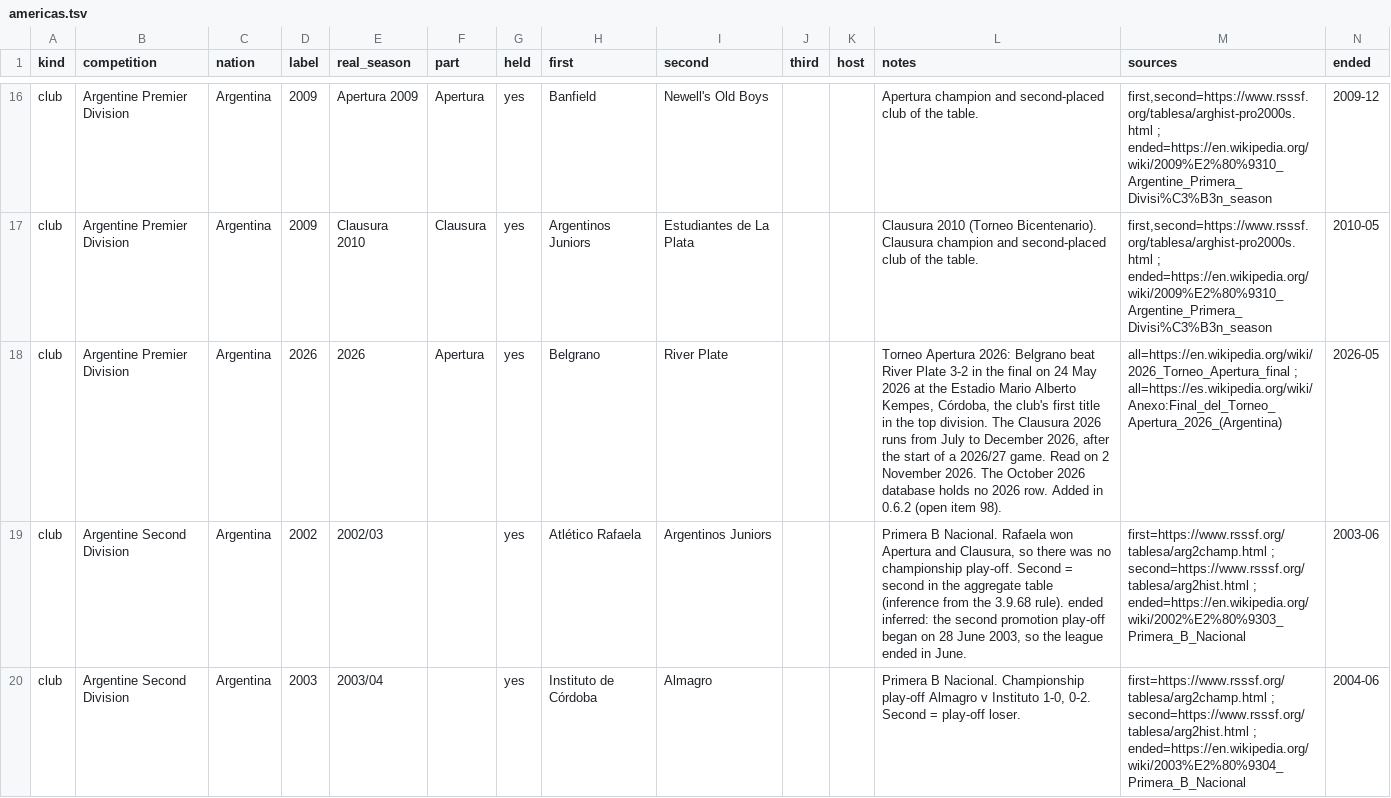
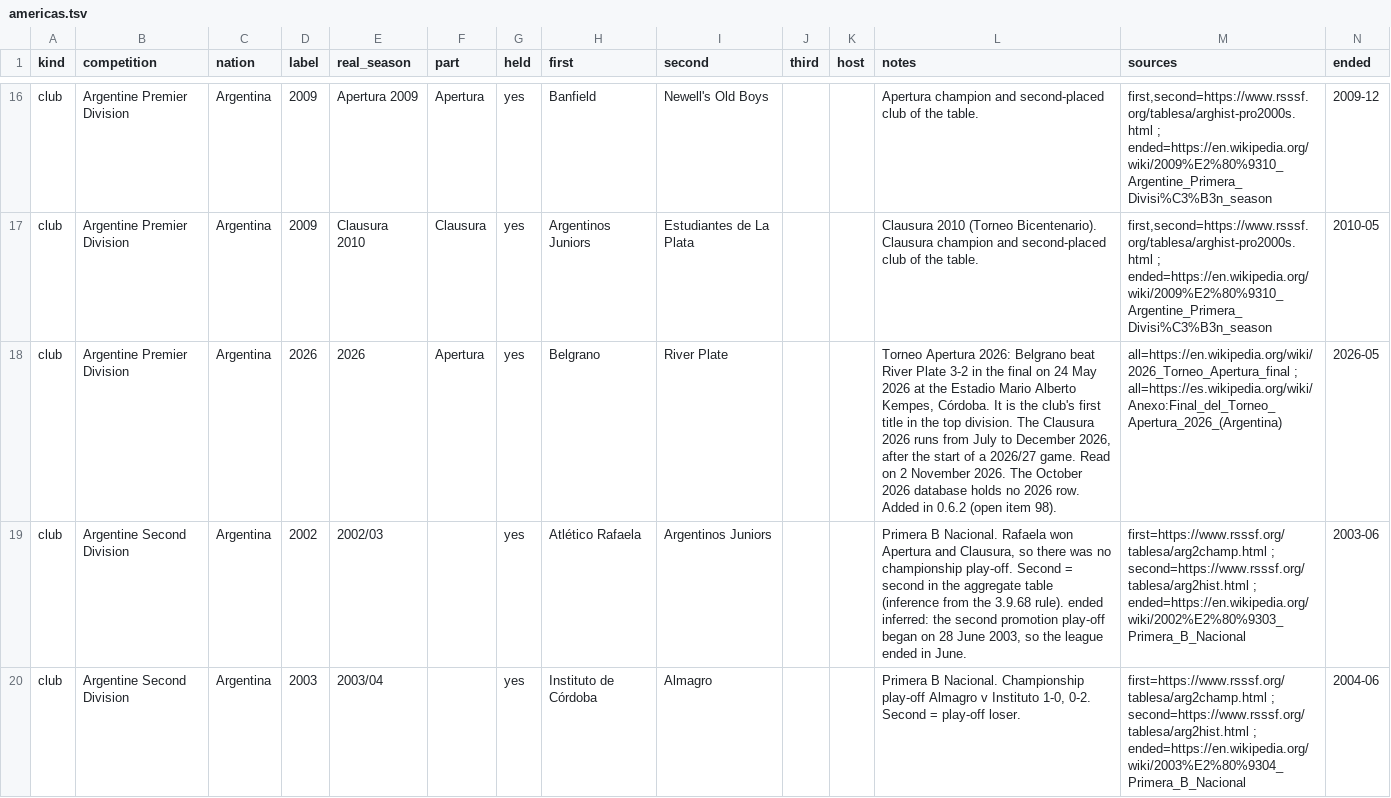
Before and after one commit to korncola/cm0102-bosman-edition, a TSV file: docs/research/history-0.6.0/americas.tsv, drawn as a sheet; only a part is shown, gaps mark what is left out; the diff names each change by its address in the sheet, - before the commit and + after, or states it on an @@ line.

```diff
--- a/docs/research/history-0.6.0/americas.tsv
+++ b/docs/research/history-0.6.0/americas.tsv
-L18 (notes): …Alberto Kempes, Córdoba, the club's…
+L18 (notes): …Alberto Kempes, Córdoba. It is the club's…
```
Also changed, not shown: docs/research/rules-0.6.0/aus-jap-kor.tsv, 1 other file.
